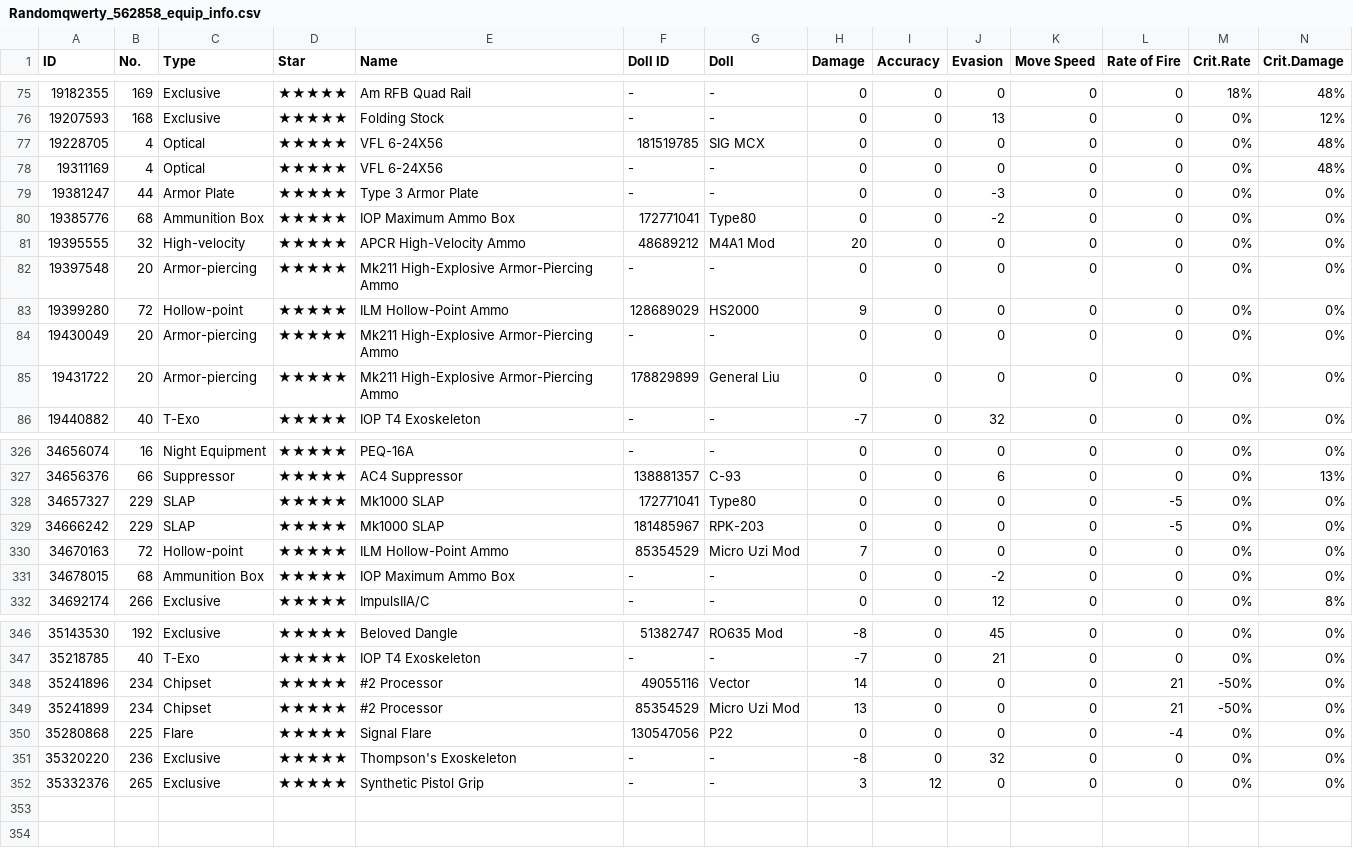
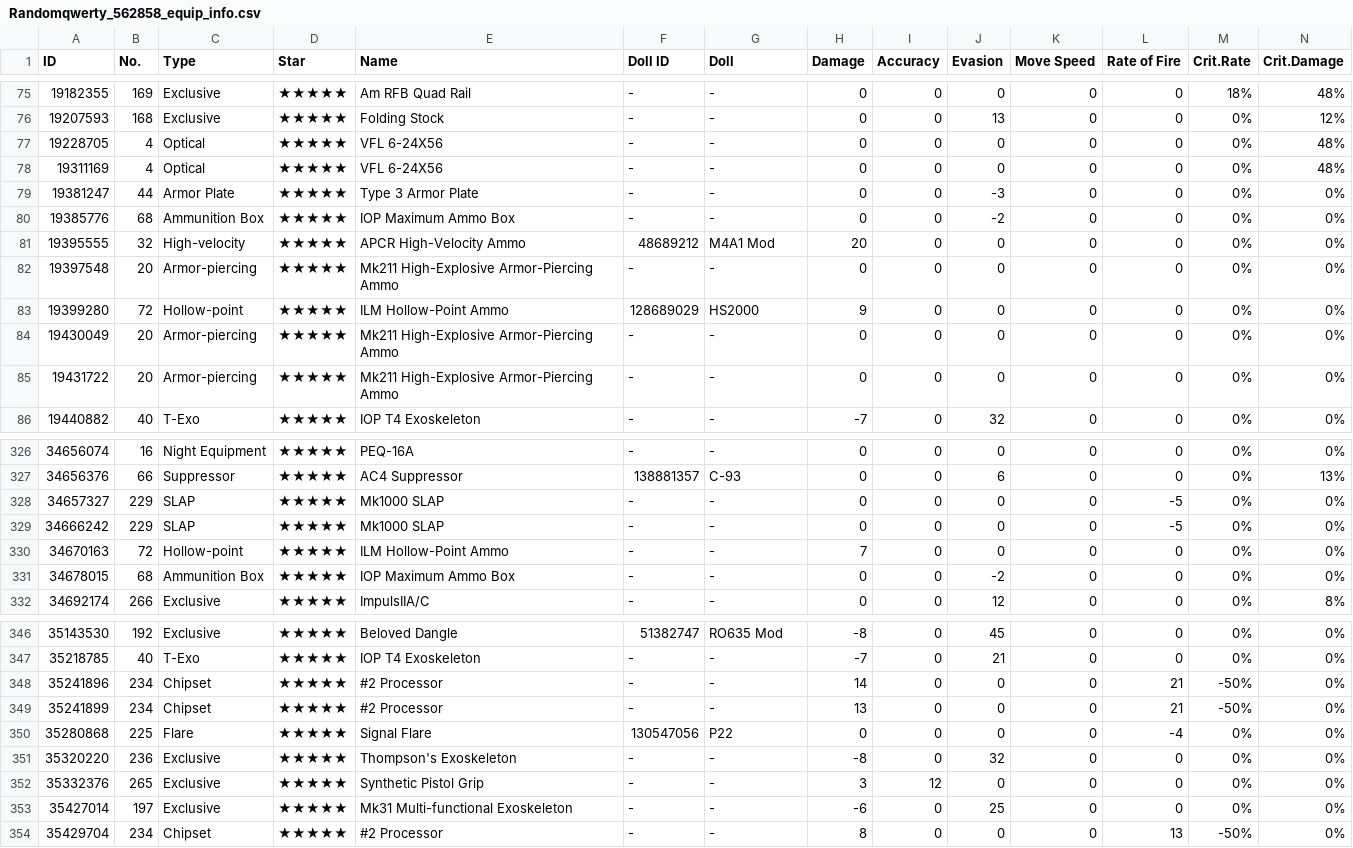
Before and after one commit to randomqwerty/randomqwerty_gfl, a CSV file: Randomqwerty_562858_equip_info.csv, drawn as a sheet; only a part is shown, gaps mark what is left out; rows hold the shown columns only; the diff covers the shown part only; the diff names each change by its address in the sheet, - before the commit and + after, or states it on an @@ line.

```diff
--- a/Randomqwerty_562858_equip_info.csv
+++ b/Randomqwerty_562858_equip_info.csv
-F77 (Doll ID): 181519785
+F77 (Doll ID): -
-G77 (Doll): SIG MCX
+G77 (Doll): -
-F80 (Doll ID): 172771041
+F80 (Doll ID): -
-G80 (Doll): Type80
+G80 (Doll): -
-F85 (Doll ID): 178829899
+F85 (Doll ID): -
-G85 (Doll): General Liu
+G85 (Doll): -
-F328 (Doll ID): 172771041
+F328 (Doll ID): -
-G328 (Doll): Type80
+G328 (Doll): -
-F329 (Doll ID): 181485967
+F329 (Doll ID): -
-G329 (Doll): RPK-203
+G329 (Doll): -
-F330 (Doll ID): 85354529
+F330 (Doll ID): -
-G330 (Doll): Micro Uzi Mod
+G330 (Doll): -
-F348 (Doll ID): 49055116
+F348 (Doll ID): -
-G348 (Doll): Vector
+G348 (Doll): -
-F349 (Doll ID): 85354529
+F349 (Doll ID): -
-G349 (Doll): Micro Uzi Mod
+G349 (Doll): -
+row 353: 35427014 | 197 | Exclusive | ★★★★★ | Mk31 Multi-functional Exoskeleton | - | - | -6 | 0 | 25 | 0 | 0 | 0% | 0%
+row 354: 35429704 | 234 | Chipset | ★★★★★ | #2 Processor | - | - | 8 | 0 | 0 | 0 | 13 | -50% | 0%
```
Also changed, not shown: 37 edited cells elsewhere in this file, Randomqwerty_562858__theater_perfect_team.csv, Randomqwerty_562858_coalition_info.csv, 4 other files.
